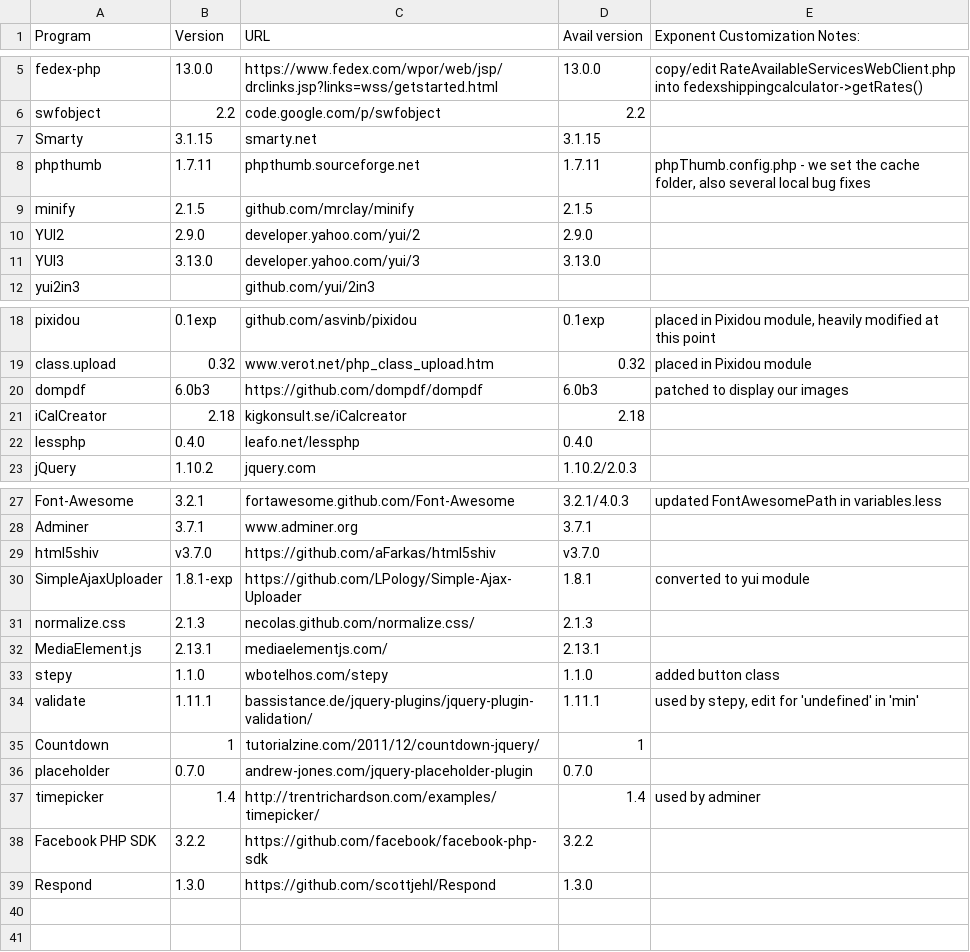
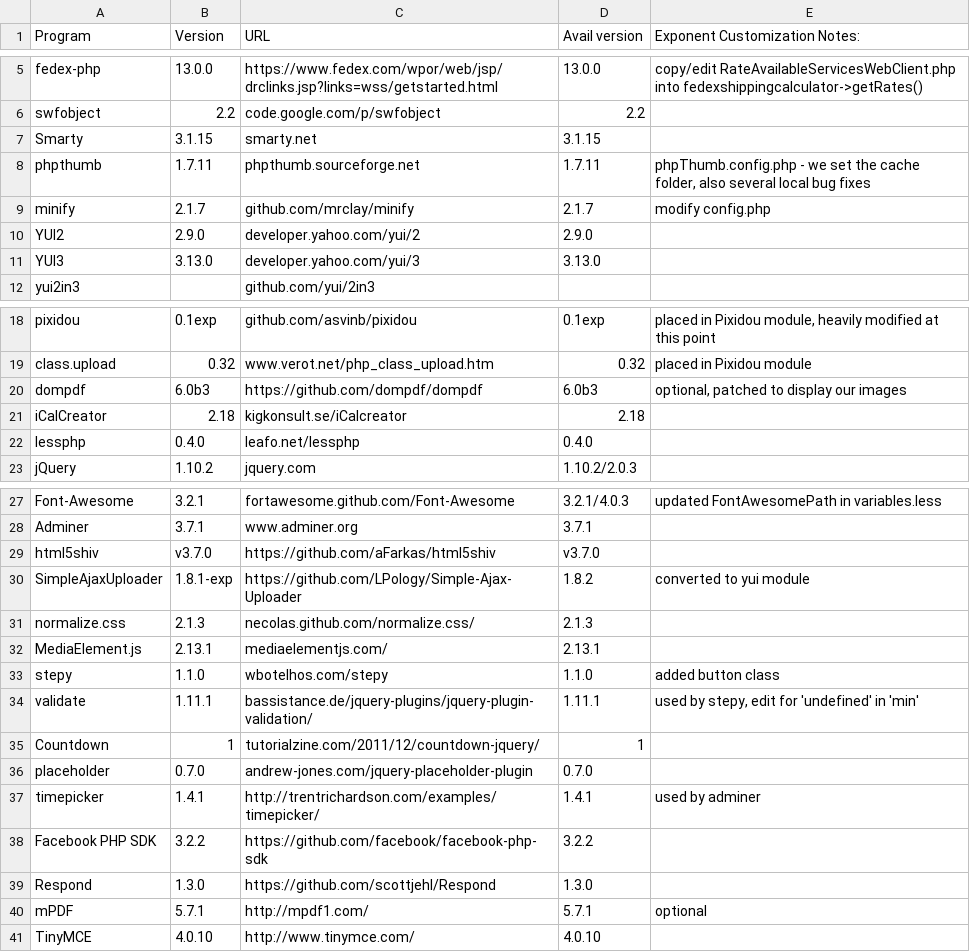
Before and after one commit to exponentcms/exponent-cms, a CSV file: external/ExtPrograms.csv, drawn as a sheet; only a part is shown, gaps mark what is left out.

```diff
--- a/external/ExtPrograms.csv
+++ b/external/ExtPrograms.csv
@@ -8,3 +8,3 @@ Smarty,3.1.15,smarty.net,3.1.15,
 phpthumb,1.7.11,phpthumb.sourceforge.net,1.7.11,"phpThumb.config.php - we set the cache folder, also several local bug fixes"
-minify,2.1.5,github.com/mrclay/minify,2.1.5,
+minify,2.1.7,github.com/mrclay/minify,2.1.7,modify config.php
 YUI2,2.9.0,developer.yahoo.com/yui/2,2.9.0,
@@ -19,3 +19,3 @@ pixidou,0.1exp,github.com/asvinb/pixidou,0.1exp,"placed in Pixidou module, heavi
 class.upload,0.32,www.verot.net/php_class_upload.htm,0.32,placed in Pixidou module
-dompdf,6.0b3,https://github.com/dompdf/dompdf,6.0b3,patched to display our images
+dompdf,6.0b3,https://github.com/dompdf/dompdf,6.0b3,"optional, patched to display our images"
 iCalCreator,2.18,kigkonsult.se/iCalcreator,2.18,
@@ -29,3 +29,3 @@ Adminer,3.7.1,www.adminer.org,3.7.1,
 html5shiv,v3.7.0,https://github.com/aFarkas/html5shiv,v3.7.0,
-SimpleAjaxUploader,1.8.1-exp,https://github.com/LPology/Simple-Ajax-Uploader,1.8.1,converted to yui module
+SimpleAjaxUploader,1.8.1-exp,https://github.com/LPology/Simple-Ajax-Uploader,1.8.2,converted to yui module
 normalize.css,2.1.3,necolas.github.com/normalize.css/,2.1.3,
@@ -36,4 +36,6 @@ Countdown,1,tutorialzine.com/2011/12/countdown-jquery/,1,
 placeholder,0.7.0,andrew-jones.com/jquery-placeholder-plugin,0.7.0,
-timepicker,1.4,http://trentrichardson.com/examples/timepicker/,1.4,used by adminer
+timepicker,1.4.1,http://trentrichardson.com/examples/timepicker/,1.4.1,used by adminer
 Facebook PHP SDK,3.2.2,https://github.com/facebook/facebook-php-sdk,3.2.2,
 Respond,1.3.0,https://github.com/scottjehl/Respond,1.3.0,
+mPDF,5.7.1,http://mpdf1.com/,5.7.1,optional
+TinyMCE,4.0.10,http://www.tinymce.com/,4.0.10,
```
Also changed, not shown: 2 other files.
